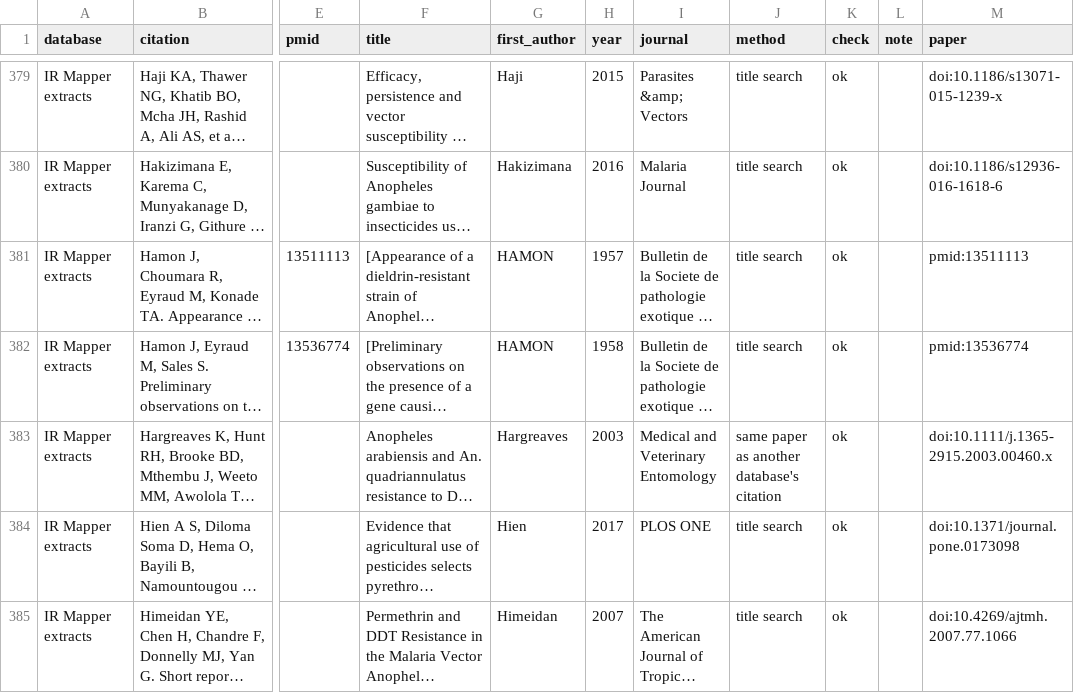
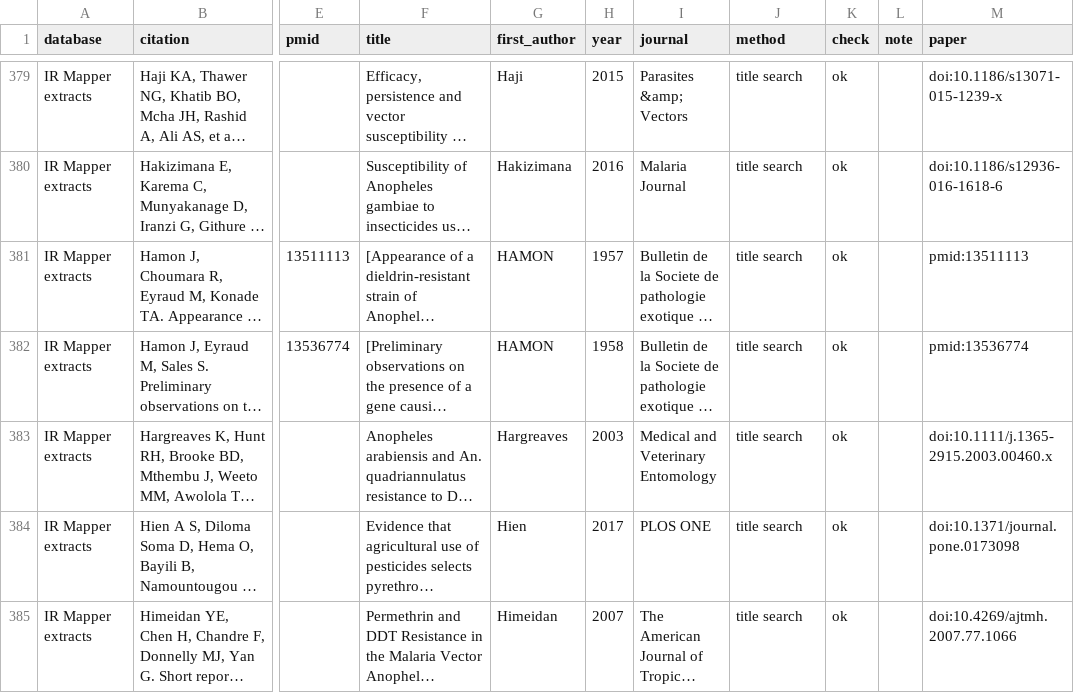
Before and after one commit to goldingn/ir_cube, a CSV file: review/bioassay_citations.csv, drawn as a sheet; only a part is shown, gaps mark what is left out; long unchanged cells end in …; the diff covers the shown part only; the diff names each change by its address in the sheet, - before the commit and + after, or states it on an @@ line.

```diff
--- a/review/bioassay_citations.csv
+++ b/review/bioassay_citations.csv
-J383 (method): same paper as another database's citation
+J383 (method): title search
```
Also changed, not shown: 14 edited cells elsewhere in this file, 1 other file.
